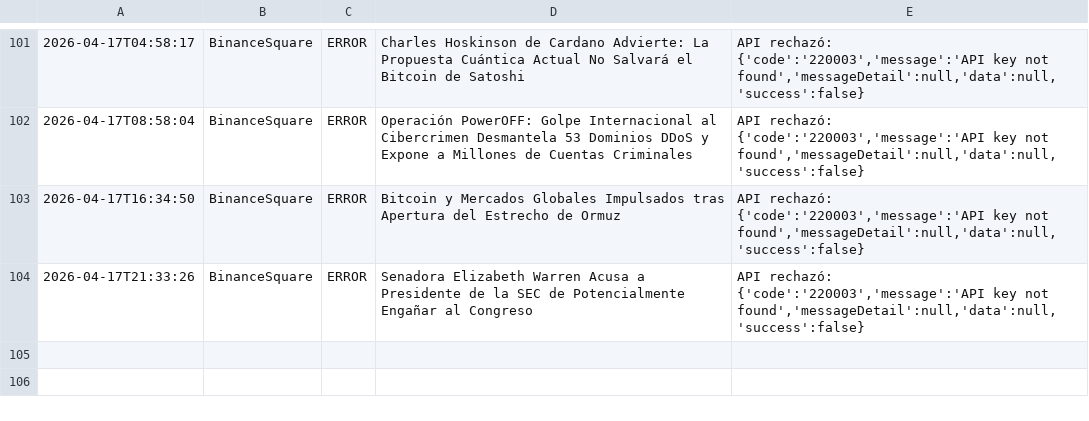
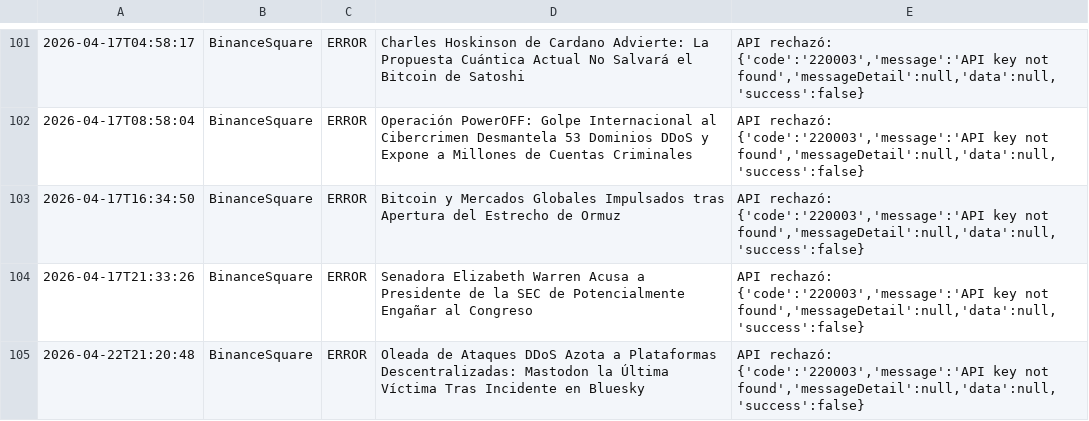
Before and after one commit to CarlosEmerito/EmeDotEme, a CSV file: logs/historial_publicaciones.csv, drawn as a sheet; only a part is shown, gaps mark what is left out.

```diff
--- a/logs/historial_publicaciones.csv
+++ b/logs/historial_publicaciones.csv
@@ -104 +104,2 @@
 "2026-04-17T21:33:26","BinanceSquare","ERROR","Senadora Elizabeth Warren Acusa a Presidente de la SEC de Potencialmente Engañar al Congreso","API rechazó: {'code':'220003','message':'API key not found','messageDetail':null,'data':null,'success':false}"
+"2026-04-22T21:20:48","BinanceSquare","ERROR","Oleada de Ataques DDoS Azota a Plataformas Descentralizadas: Mastodon la Última Víctima Tras Incidente en Bluesky","API rechazó: {'code':'220003','message':'API key not found','messageDetail':null,'data':null,'success':false}"
```
Also changed, not shown: 1 other file.
